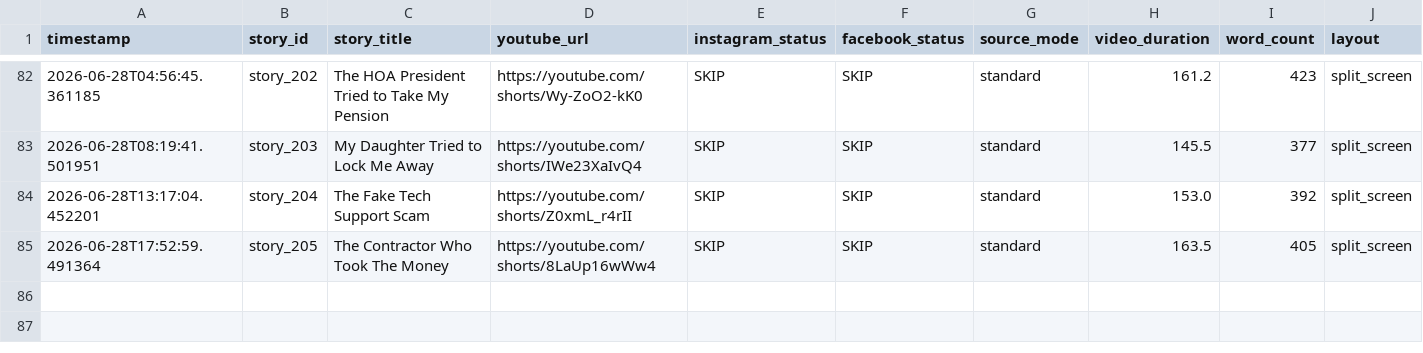
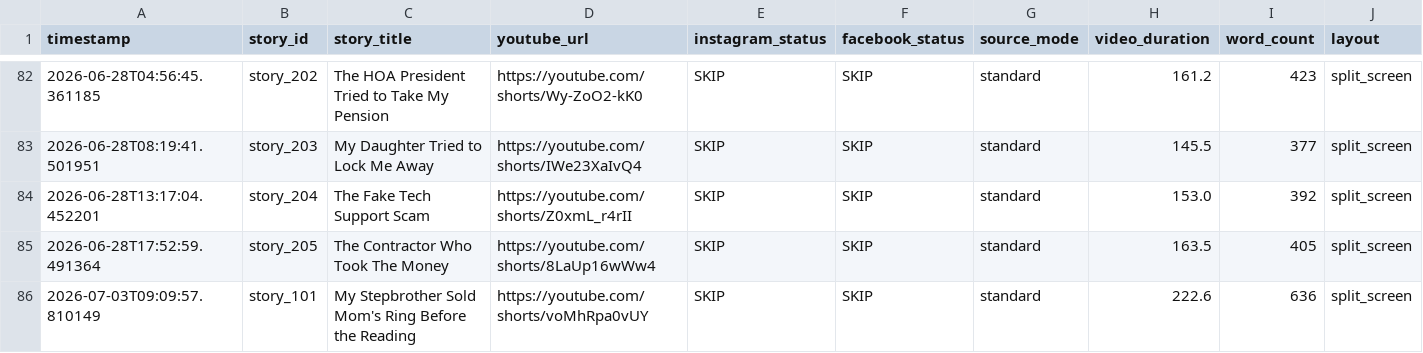
Before and after one commit to AddyCuber/reels-on-rails, a CSV file: upload_log.csv, drawn as a sheet; only a part is shown, gaps mark what is left out.

```diff
--- a/upload_log.csv
+++ b/upload_log.csv
@@ -85 +85,2 @@ timestamp,story_id,story_title,youtube_url,instagram_status,facebook_status,sour
 2026-06-28T17:52:59.491364,story_205,"The Contractor Who Took The Money",https://youtube.com/shorts/8LaUp16wWw4,"SKIP","SKIP",standard,163.5,405,split_screen
+2026-07-03T09:09:57.810149,story_101,"My Stepbrother Sold Mom's Ring Before the Reading",https://youtube.com/shorts/voMhRpa0vUY,"SKIP","SKIP",standard,222.6,636,split_screen
```
Also changed, not shown: 3 other files.
